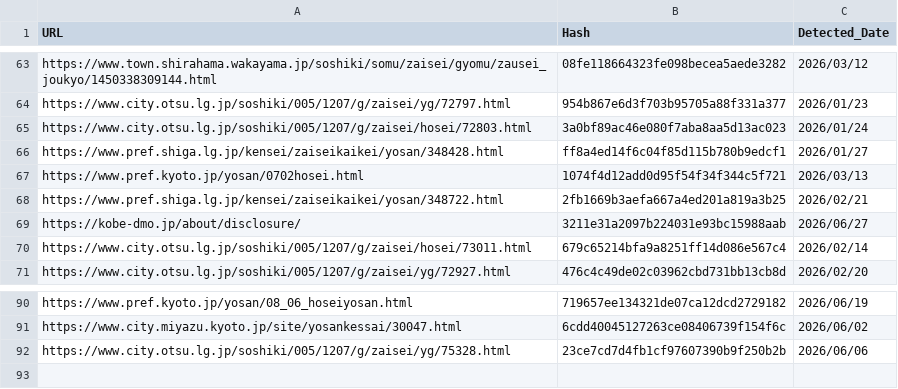
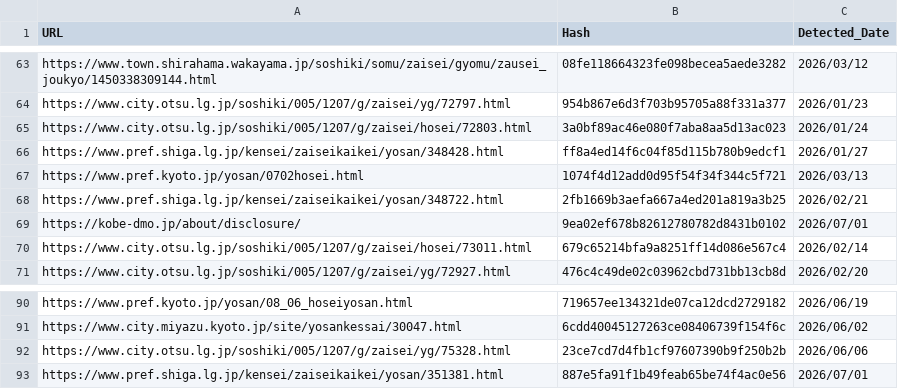
Before and after one commit to 127ytko/kanko-budget, a CSV file: processed_history.csv, drawn as a sheet; only a part is shown, gaps mark what is left out.

```diff
--- a/processed_history.csv
+++ b/processed_history.csv
@@ -68,3 +68,3 @@ https://www.pref.kyoto.jp/yosan/0702hosei.html,1074f4d12add0d95f54f34f344c5f721,
 https://www.pref.shiga.lg.jp/kensei/zaiseikaikei/yosan/348722.html,2fb1669b3aefa667a4ed201a819a3b25,2026/02/21
-https://kobe-dmo.jp/about/disclosure/,3211e31a2097b224031e93bc15988aab,2026/06/27
+https://kobe-dmo.jp/about/disclosure/,9ea02ef678b82612780782d8431b0102,2026/07/01
 https://www.city.otsu.lg.jp/soshiki/005/1207/g/zaisei/hosei/73011.html,679c65214bfa9a8251ff14d086e567c4,2026/02/14
@@ -92 +92,2 @@ https://www.city.miyazu.kyoto.jp/site/yosankessai/30047.html,6cdd40045127263ce08
 https://www.city.otsu.lg.jp/soshiki/005/1207/g/zaisei/yg/75328.html,23ce7cd7d4fb1cf97607390b9f250b2b,2026/06/06
+https://www.pref.shiga.lg.jp/kensei/zaiseikaikei/yosan/351381.html,887e5fa91f1b49feab65be74f4ac0e56,2026/07/01
```
Also changed, not shown: multi_municipality_budget_analysis.csv, 2 other files.
